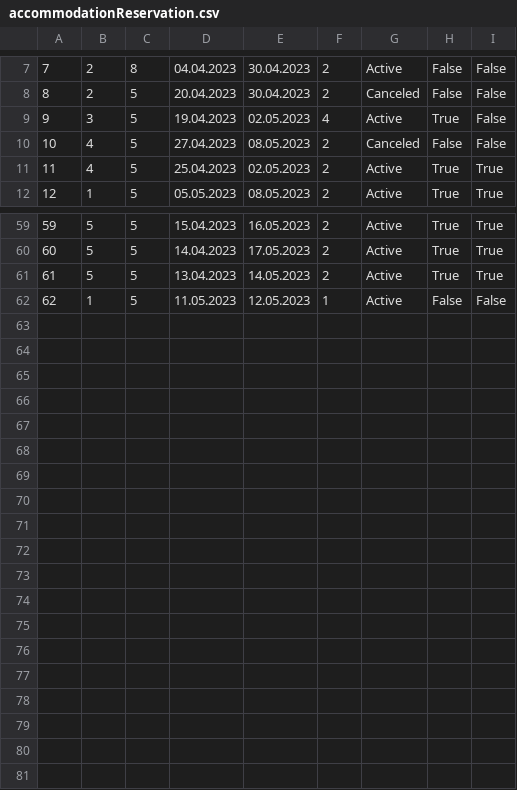
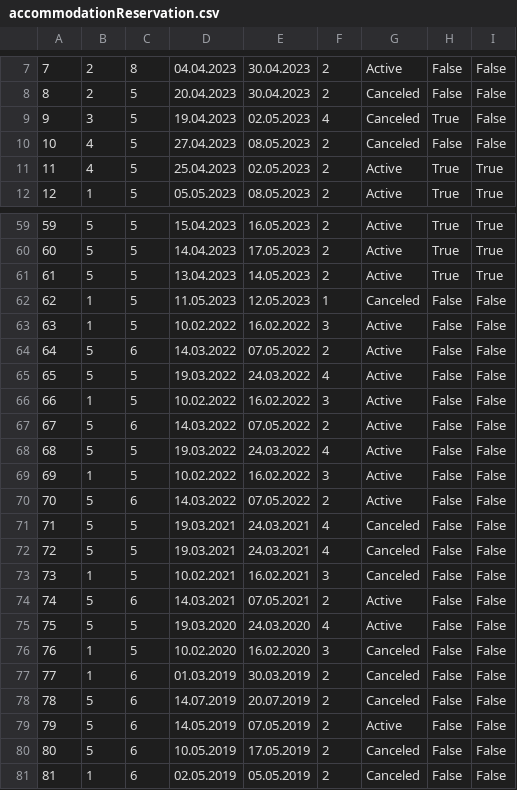
Before and after one commit to jblanusa13/SimsProjekat, a CSV file: ProjectSims/ProjectSims/Resources/Data/accommodationReservation.csv, drawn as a sheet; only a part is shown, gaps mark what is left out.

Commit message:
Create reservations chart

```diff
--- a/ProjectSims/ProjectSims/Resources/Data/accommodationReservation.csv
+++ b/ProjectSims/ProjectSims/Resources/Data/accommodationReservation.csv
@@ -8,3 +8,3 @@
 8|2|5|20.04.2023|30.04.2023|2|Canceled|False|False
-9|3|5|19.04.2023|02.05.2023|4|Active|True|False
+9|3|5|19.04.2023|02.05.2023|4|Canceled|True|False
 10|4|5|27.04.2023|08.05.2023|2|Canceled|False|False
@@ -61,2 +61,21 @@
 61|5|5|13.04.2023|14.05.2023|2|Active|True|True
-62|1|5|11.05.2023|12.05.2023|1|Active|False|False
+62|1|5|11.05.2023|12.05.2023|1|Canceled|False|False
+63|1|5|10.02.2022|16.02.2022|3|Active|False|False
+64|5|6|14.03.2022|07.05.2022|2|Active|False|False
+65|5|5|19.03.2022|24.03.2022|4|Active|False|False
+66|1|5|10.02.2022|16.02.2022|3|Active|False|False
+67|5|6|14.03.2022|07.05.2022|2|Active|False|False
+68|5|5|19.03.2022|24.03.2022|4|Active|False|False
+69|1|5|10.02.2022|16.02.2022|3|Active|False|False
+70|5|6|14.03.2022|07.05.2022|2|Active|False|False
+71|5|5|19.03.2021|24.03.2021|4|Canceled|False|False
+72|5|5|19.03.2021|24.03.2021|4|Canceled|False|False
+73|1|5|10.02.2021|16.02.2021|3|Canceled|False|False
+74|5|6|14.03.2021|07.05.2021|2|Active|False|False
+75|5|5|19.03.2020|24.03.2020|4|Active|False|False
+76|1|5|10.02.2020|16.02.2020|3|Canceled|False|False
+77|1|6|01.03.2019|30.03.2019|2|Canceled|False|False
+78|5|6|14.07.2019|20.07.2019|2|Canceled|False|False
+79|5|6|14.05.2019|07.05.2019|2|Active|False|False
+80|5|6|10.05.2019|17.05.2019|2|Canceled|False|False
+81|1|6|02.05.2019|05.05.2019|2|Canceled|False|False
```
Also changed, not shown: 4 other files.
